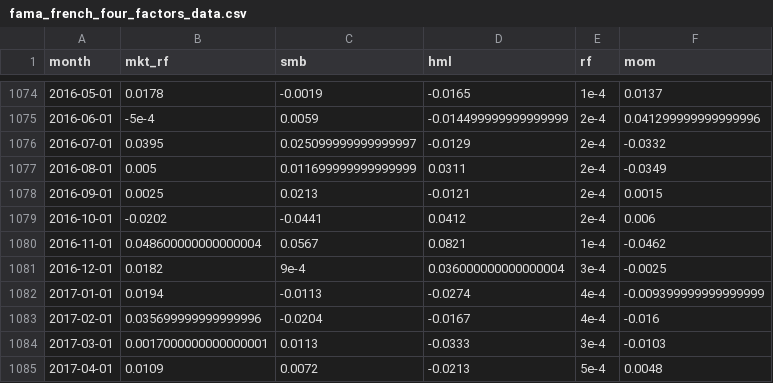
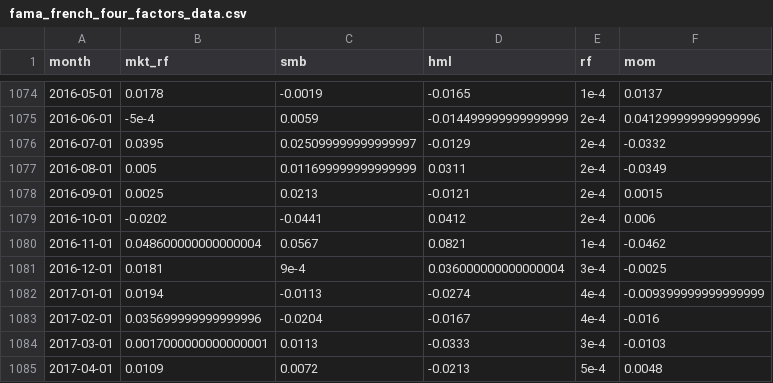
Before and after one commit to artem-bakulin/latex, a CSV file: index-investing/data/fama_french_four_factors_data.csv, drawn as a sheet; only a part is shown, gaps mark what is left out; the diff covers the shown part only.

```diff
--- a/index-investing/data/fama_french_four_factors_data.csv
+++ b/index-investing/data/fama_french_four_factors_data.csv
@@ -1080,3 +1080,3 @@ month,mkt_rf,smb,hml,rf,mom
 2016-11-01,0.048600000000000004,0.0567,0.0821,1e-4,-0.0462
-2016-12-01,0.0182,9e-4,0.036000000000000004,3e-4,-0.0025
+2016-12-01,0.0181,9e-4,0.036000000000000004,3e-4,-0.0025
 2017-01-01,0.0194,-0.0113,-0.0274,4e-4,-0.009399999999999999
```
Also changed, not shown: 4 added rows and 44 edited cells elsewhere in this file, index-investing/data/CPIAUCNS.csv, index-investing/data/cape_strategy_growth_1990.csv, 10 other files.
